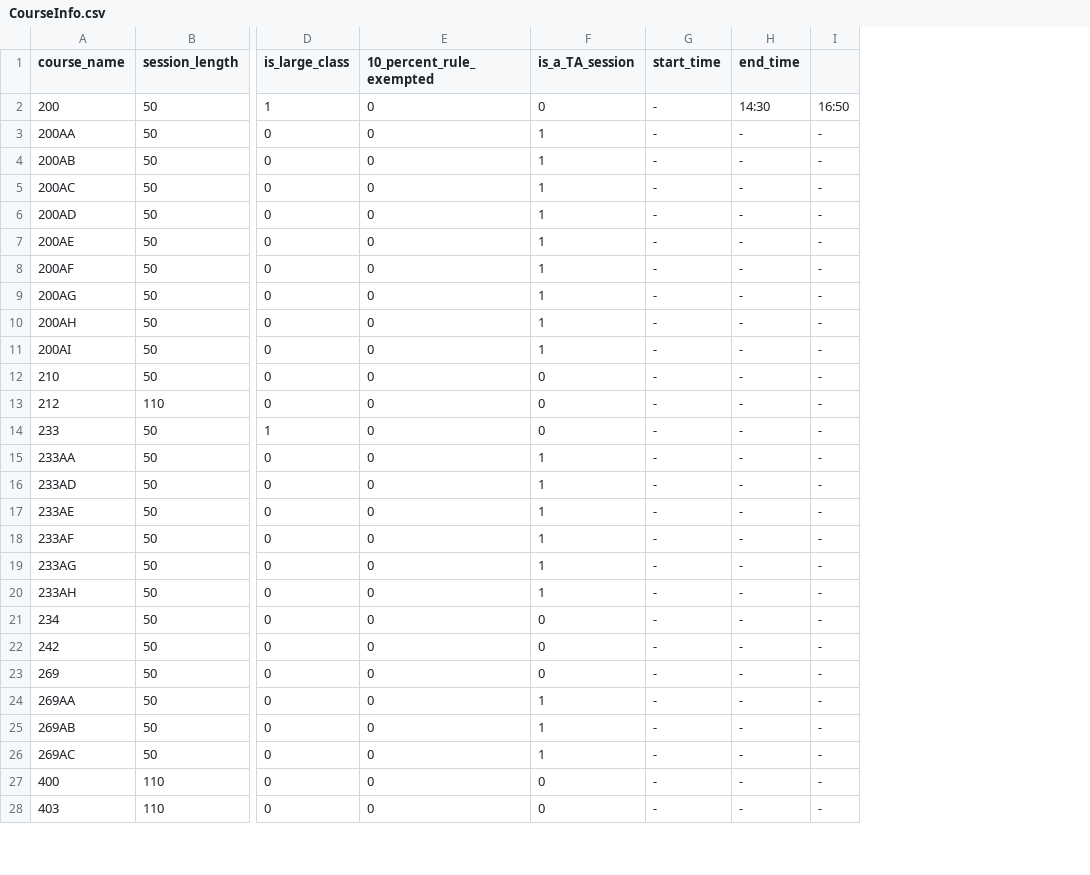
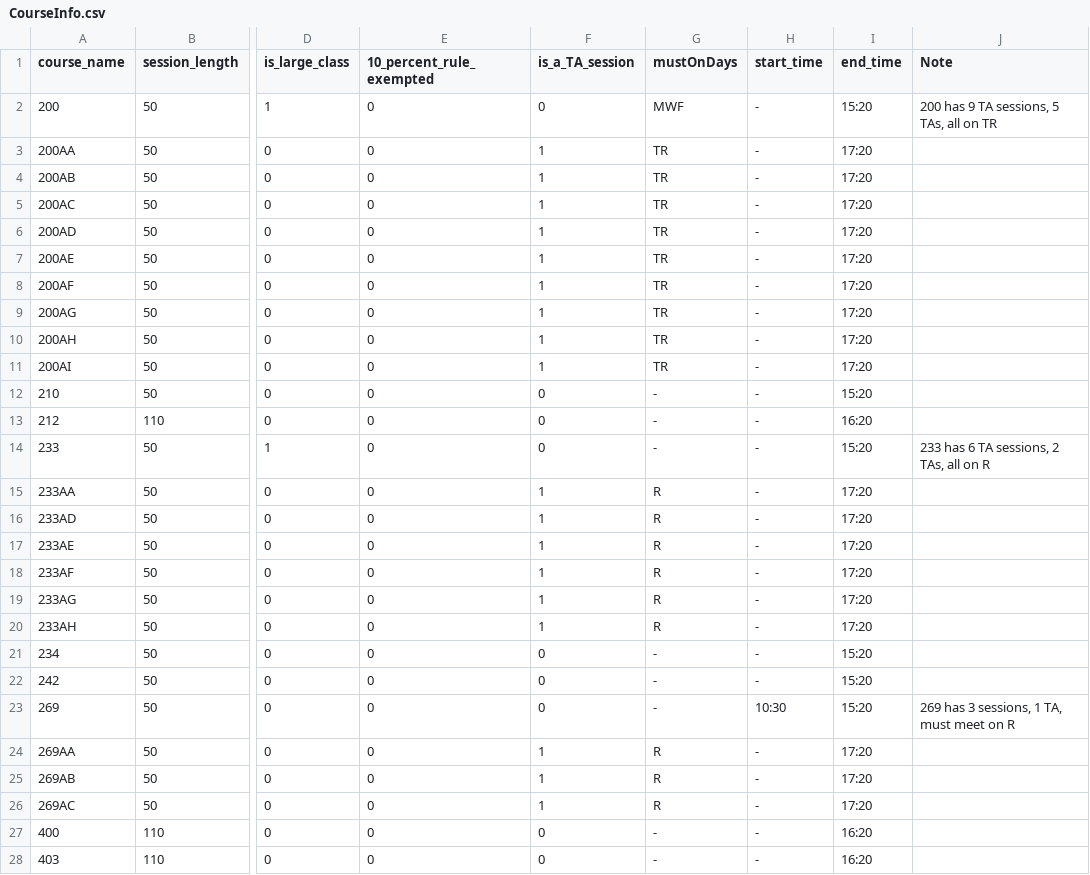
Before and after one commit to YianWang0114/Course-Scheduling-System, a CSV file: workspace/CourseInfo.csv, drawn as a sheet; only a part is shown, gaps mark what is left out; removed rows and columns are numbered as before the commit, all else as after; the diff covers the shown part only; the diff names each change by its address in the sheet, - before the commit and + after, or states it on an @@ line.

```diff
--- a/workspace/CourseInfo.csv
+++ b/workspace/CourseInfo.csv
+column G (mustOnDays), rows 2-28: MWF | TR | TR | TR | TR | TR | TR | TR | TR | TR | - | - | - | R | R | R | R | R | R | - | - | - | R | R | R | - | -
-column I, rows 2-28: 16:50 | - | - | - | - | - | - | - | - | - | - | - | - | - | - | - | - | - | - | - | - | - | - | - | - | - | -
+column J (Note), rows 2-23: 200 has 9 TA sessions, 5 TAs, all on TR |  |  |  |  |  |  |  |  |  |  |  | 233 has 6 TA sessions, 2 TAs, all on R |  |  |  |  |  |  |  |  | 269 has 3 sessions, 1 TA, must meet on R
-I2 (end_time): 14:30
+I2 (end_time): 15:20
-I3:I11 (end_time): -
+I3:I11 (end_time): 17:20
-I12 (end_time): -
+I12 (end_time): 15:20
-I13 (end_time): -
+I13 (end_time): 16:20
-I14 (end_time): -
+I14 (end_time): 15:20
-I15:I20 (end_time): -
+I15:I20 (end_time): 17:20
-I21:I23 (end_time): -
+I21:I23 (end_time): 15:20
-H23 (start_time): -
+H23 (start_time): 10:30
-I24:I26 (end_time): -
+I24:I26 (end_time): 17:20
-I27:I28 (end_time): -
+I27:I28 (end_time): 16:20
```
Also changed, not shown: 75 edited cells elsewhere in this file, workspace/CoursesThisQuarter.csv, workspace/InstructorPref.csv, 5 other files.
